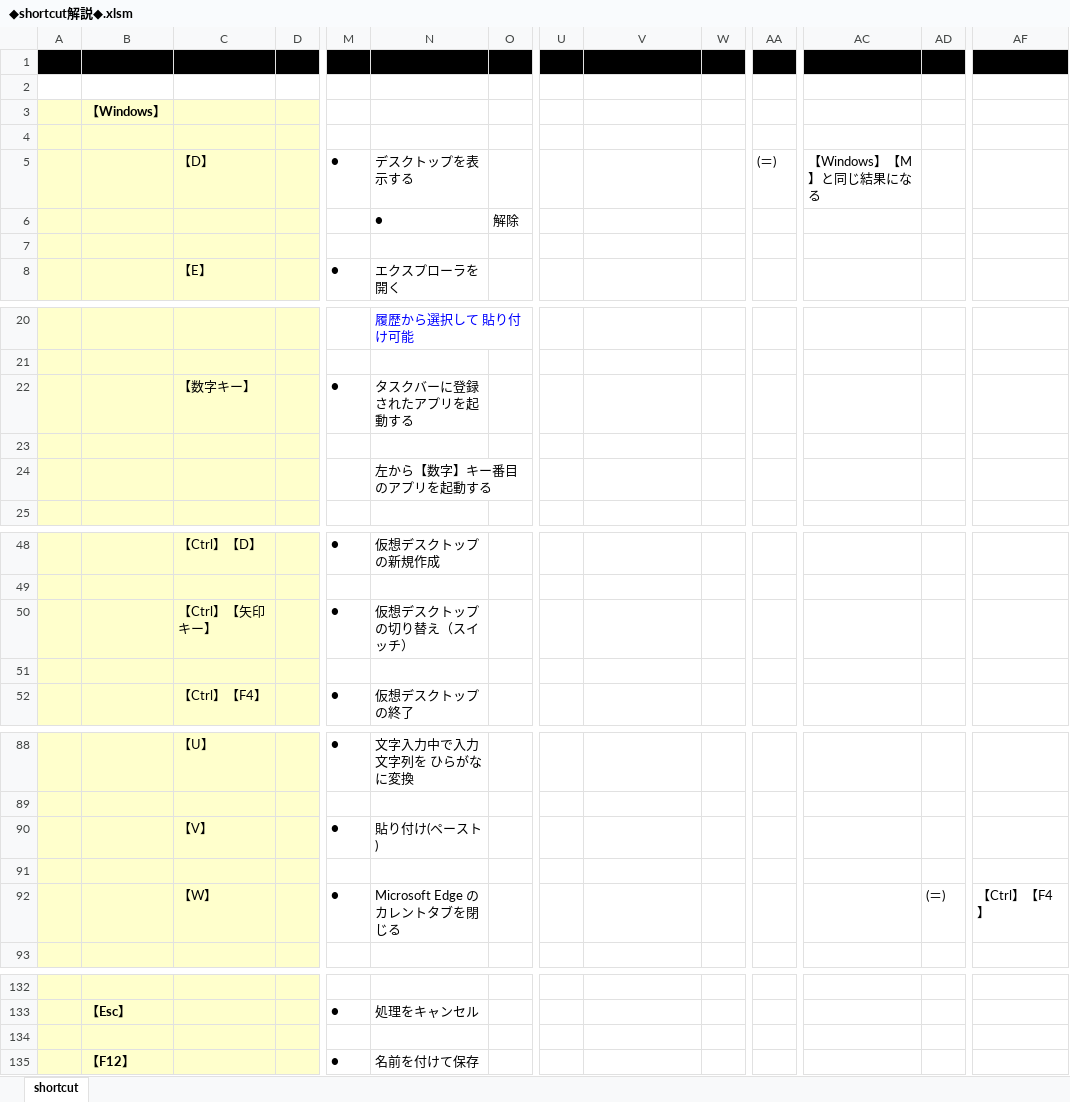
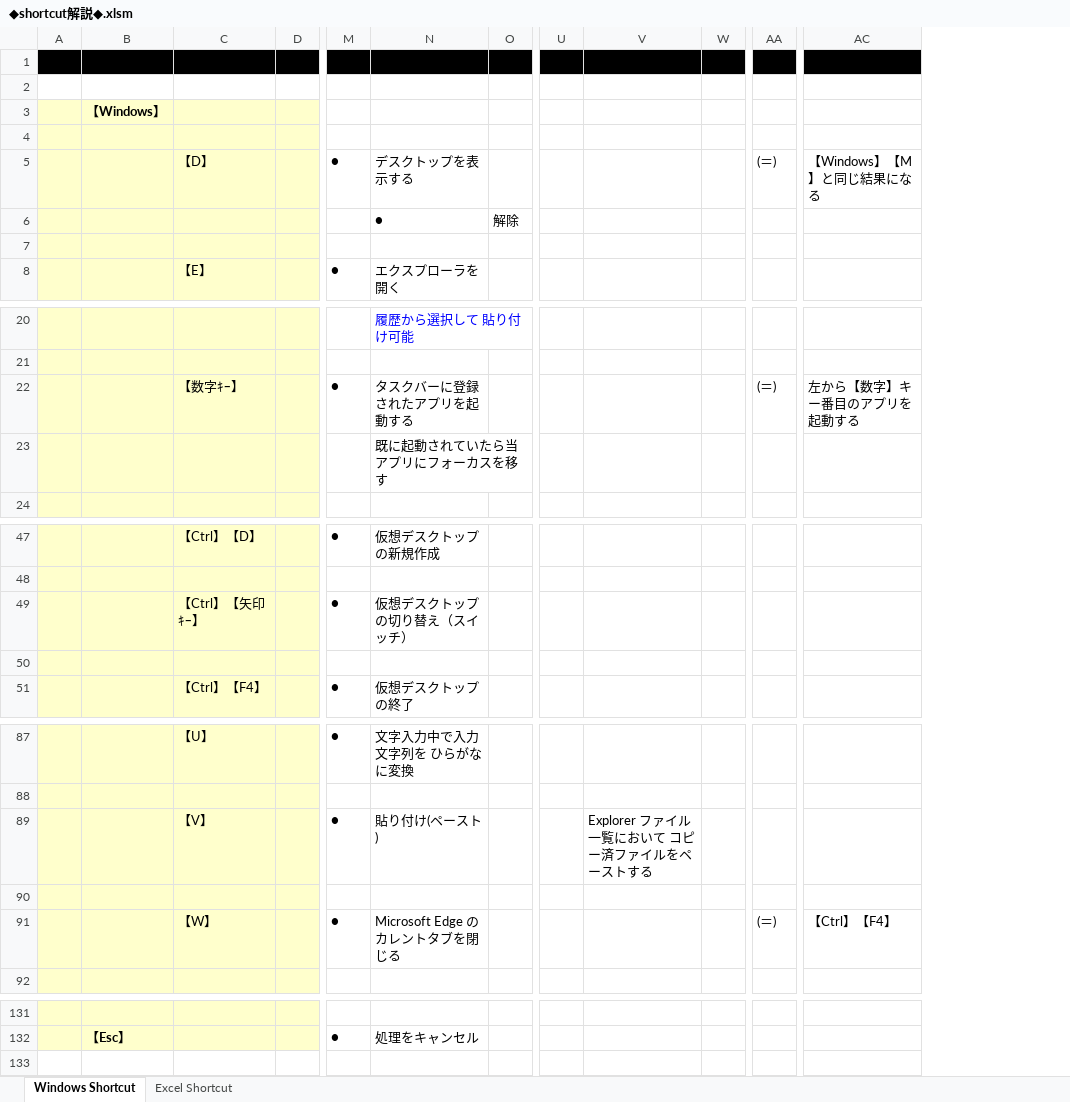
Before and after one commit to roshihie/ExcelVBA, an Excel workbook: ◆shortcut解説◆.xlsm, sheet Windows Shortcut, drawn as a sheet; only a part is shown, gaps mark what is left out; values as stored, in another font and other column widths than the file's, no borders; removed rows and columns are numbered as before the commit, all else as after; rows hold the shown columns only; the diff covers the shown part only; the diff names each change by its address in the sheet, - before the commit and + after, or states it on an @@ line.

```diff
--- a/◆shortcut解説◆.xlsm (sheet Windows Shortcut)
+++ b/◆shortcut解説◆.xlsm (sheet Windows Shortcut)
-sheet tab: shortcut
+sheet tab: Windows Shortcut
+sheet tab: Excel Shortcut
-column AD, row 92: (＝)
-column AF, row 92: 【Ctrl】【F4】
-row 22:  |  | 【数字キー】 |  | ● | タスクバーに登録されたアプリを起動する
-row 22: (empty)
+row 22:  |  | 【数字ｷｰ】 |  | ● | タスクバーに登録されたアプリを起動する |  |  |  |  | (＝) | 左から【数字】キー番目のアプリを起動する
-N23: 左から【数字】キー番目のアプリを起動する
+N23: 既に起動されていたら当アプリにフォーカスを移す
-C49: 【Ctrl】【矢印キー】
+C49: 【Ctrl】【矢印ｷｰ】
-V89: (empty)
+V89: Explorer ファイル一覧において コピー済ファイルをペーストする
-AA91: (empty)
+AA91: (＝)
-AC91: (empty)
+AC91: 【Ctrl】【F4】
-row 134: (empty)
-row 135:  | 【F12】 |  |  | ● | 名前を付けて保存
```
Also changed, not shown: 1 edited cell and cell formats elsewhere in this sheet.
